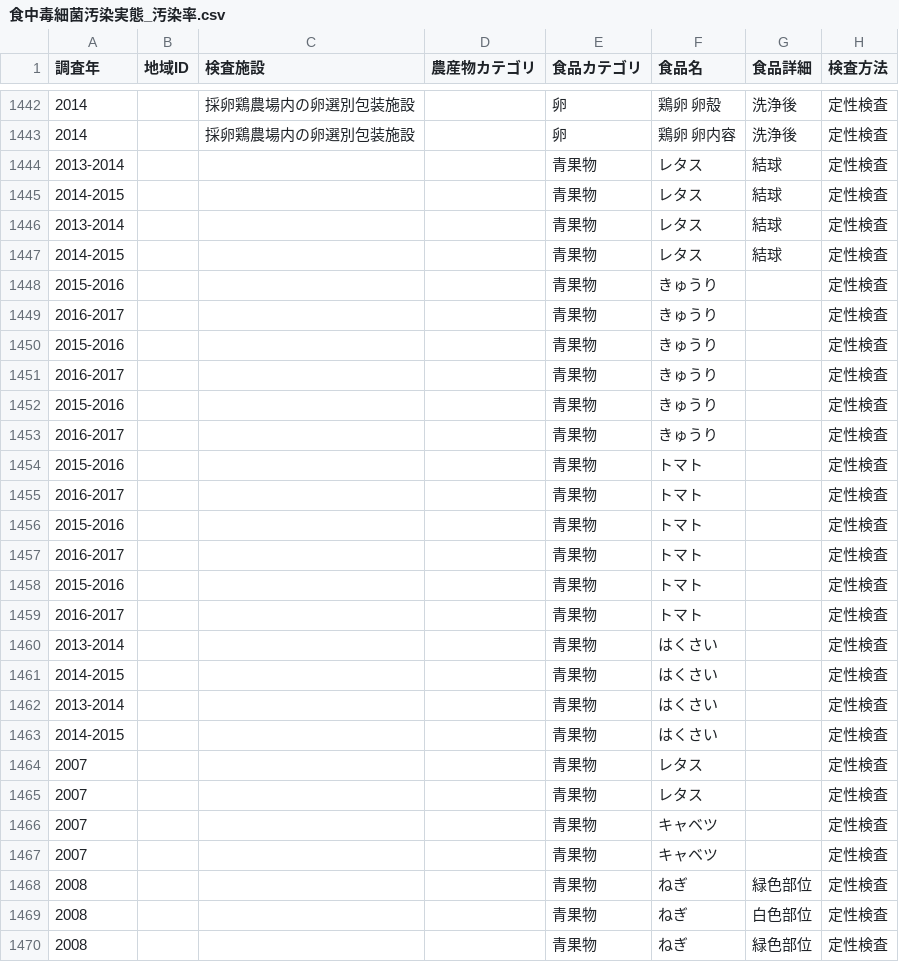
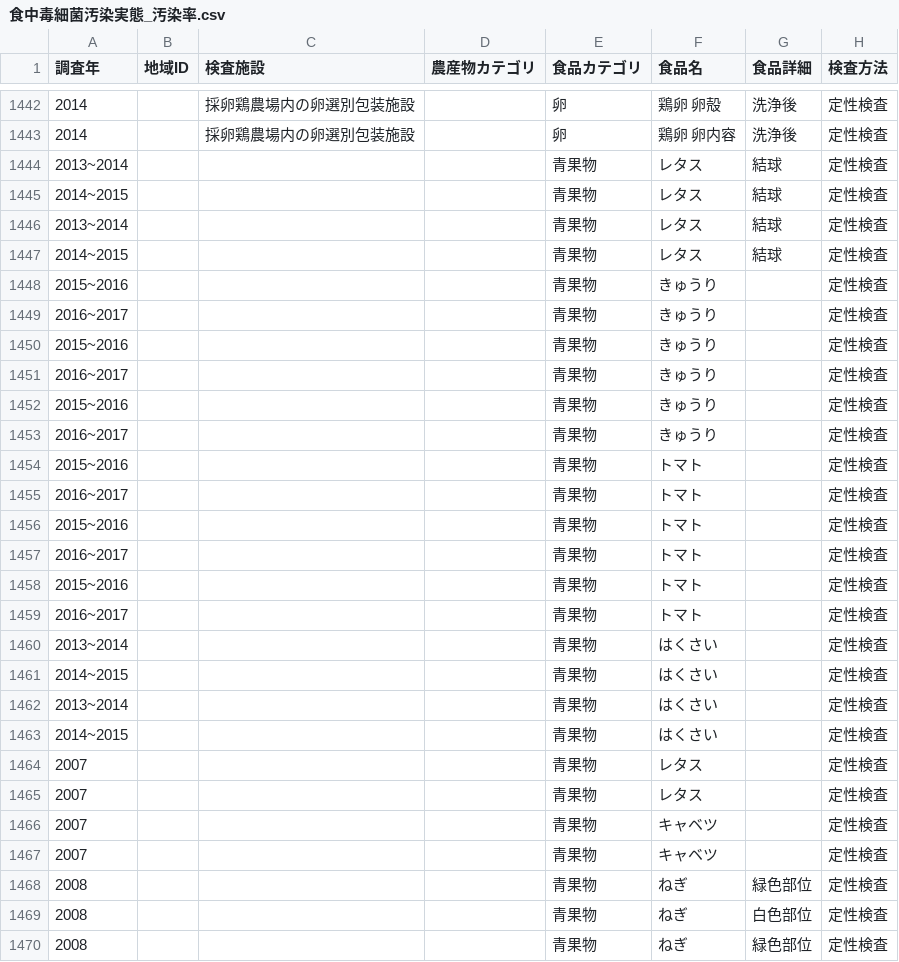
Before and after one commit to kento-koyama/food_micro_data_risk, a CSV file: 食中毒細菌汚染実態_汚染率.csv, drawn as a sheet; only a part is shown, gaps mark what is left out; the diff covers the shown part only; the diff names each change by its address in the sheet, - before the commit and + after, or states it on an @@ line.

```diff
--- a/食中毒細菌汚染実態_汚染率.csv
+++ b/食中毒細菌汚染実態_汚染率.csv
-A1444 (調査年): 2013-2014
+A1444 (調査年): 2013~2014
-A1445 (調査年): 2014-2015
+A1445 (調査年): 2014~2015
-A1446 (調査年): 2013-2014
+A1446 (調査年): 2013~2014
-A1447 (調査年): 2014-2015
+A1447 (調査年): 2014~2015
-A1448 (調査年): 2015-2016
+A1448 (調査年): 2015~2016
-A1449 (調査年): 2016-2017
+A1449 (調査年): 2016~2017
-A1450 (調査年): 2015-2016
+A1450 (調査年): 2015~2016
-A1451 (調査年): 2016-2017
+A1451 (調査年): 2016~2017
-A1452 (調査年): 2015-2016
+A1452 (調査年): 2015~2016
-A1453 (調査年): 2016-2017
+A1453 (調査年): 2016~2017
-A1454 (調査年): 2015-2016
+A1454 (調査年): 2015~2016
-A1455 (調査年): 2016-2017
+A1455 (調査年): 2016~2017
-A1456 (調査年): 2015-2016
+A1456 (調査年): 2015~2016
-A1457 (調査年): 2016-2017
+A1457 (調査年): 2016~2017
-A1458 (調査年): 2015-2016
+A1458 (調査年): 2015~2016
-A1459 (調査年): 2016-2017
+A1459 (調査年): 2016~2017
-A1460 (調査年): 2013-2014
+A1460 (調査年): 2013~2014
-A1461 (調査年): 2014-2015
+A1461 (調査年): 2014~2015
-A1462 (調査年): 2013-2014
+A1462 (調査年): 2013~2014
-A1463 (調査年): 2014-2015
+A1463 (調査年): 2014~2015
```
Also changed, not shown: 4 added rows and 10 edited cells elsewhere in this file.
